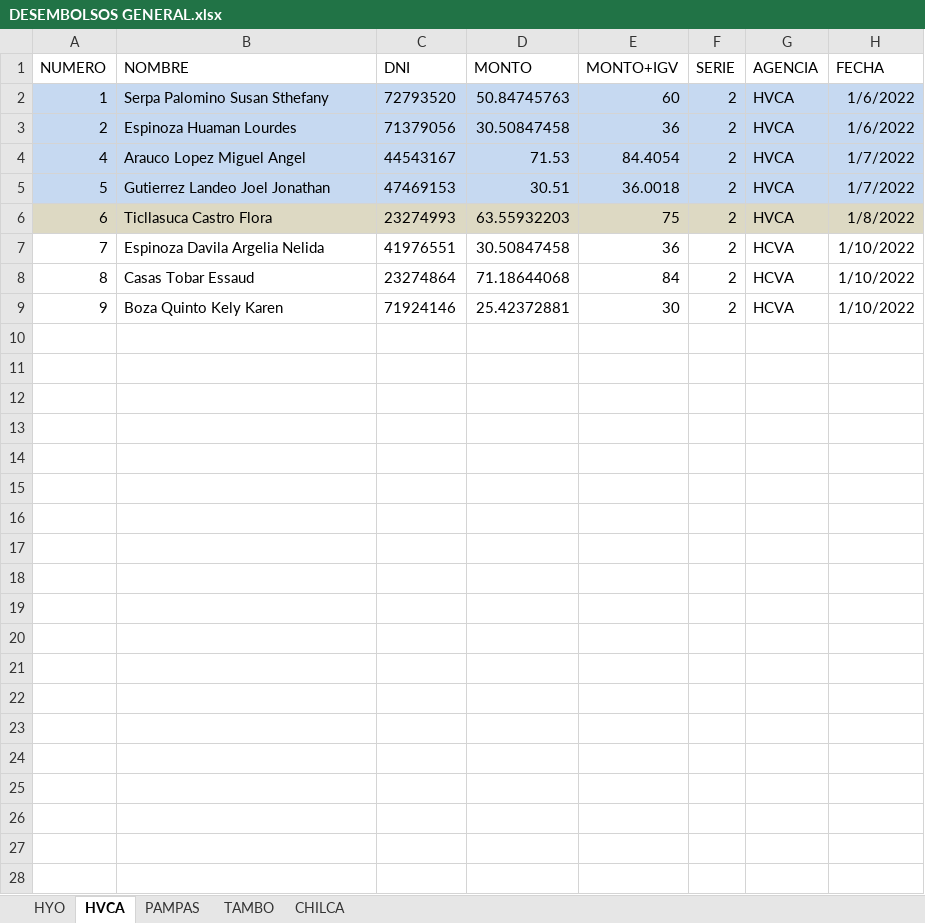
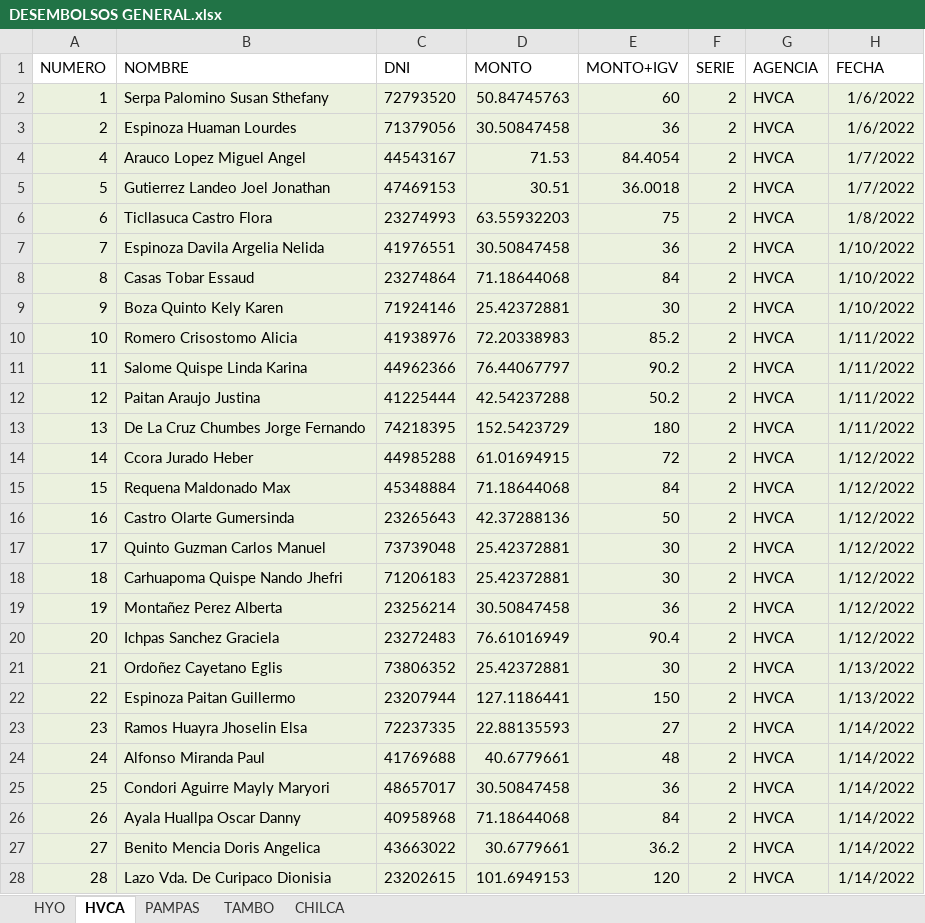
Before and after one commit to fralch/AutomaticFact, an Excel workbook: DESEMBOLSOS XLSX/DESEMBOLSOS GENERAL.xlsx, sheet HVCA, drawn as a sheet; values as stored, in another font and other column widths than the file's, no borders; the diff names each change by its address in the sheet, - before the commit and + after, or states it on an @@ line.

```diff
--- a/DESEMBOLSOS XLSX/DESEMBOLSOS GENERAL.xlsx (sheet HVCA)
+++ b/DESEMBOLSOS XLSX/DESEMBOLSOS GENERAL.xlsx (sheet HVCA)
-A2:H5 fill: #C6D9F1
+A2:H5 fill: #EBF1DE
-A6:H6 fill: #DDD9C3
+A6:H6 fill: #EBF1DE
-A7:H9 fill: none
+A7:H9 fill: #EBF1DE
-G7:G9 (AGENCIA): HCVA
+G7:G9 (AGENCIA): HVCA
+row 10: 10 | Romero Crisostomo Alicia | 41938976 | 72.20338983 | 85.2 | 2 | HVCA | 1/11/2022
+row 11: 11 | Salome Quispe Linda Karina | 44962366 | 76.44067797 | 90.2 | 2 | HVCA | 1/11/2022
+row 12: 12 | Paitan Araujo Justina | 41225444 | 42.54237288 | 50.2 | 2 | HVCA | 1/11/2022
+row 13: 13 | De La Cruz Chumbes Jorge Fernando | 74218395 | 152.5423729 | 180 | 2 | HVCA | 1/11/2022
+row 14: 14 | Ccora Jurado Heber | 44985288 | 61.01694915 | 72 | 2 | HVCA | 1/12/2022
+row 15: 15 | Requena Maldonado Max | 45348884 | 71.18644068 | 84 | 2 | HVCA | 1/12/2022
+row 16: 16 | Castro Olarte Gumersinda | 23265643 | 42.37288136 | 50 | 2 | HVCA | 1/12/2022
+row 17: 17 | Quinto Guzman Carlos Manuel | 73739048 | 25.42372881 | 30 | 2 | HVCA | 1/12/2022
+row 18: 18 | Carhuapoma Quispe Nando Jhefri | 71206183 | 25.42372881 | 30 | 2 | HVCA | 1/12/2022
+row 19: 19 | Montañez Perez Alberta | 23256214 | 30.50847458 | 36 | 2 | HVCA | 1/12/2022
+row 20: 20 | Ichpas Sanchez Graciela | 23272483 | 76.61016949 | 90.4 | 2 | HVCA | 1/12/2022
+row 21: 21 | Ordoñez Cayetano Eglis | 73806352 | 25.42372881 | 30 | 2 | HVCA | 1/13/2022
+row 22: 22 | Espinoza Paitan Guillermo | 23207944 | 127.1186441 | 150 | 2 | HVCA | 1/13/2022
+row 23: 23 | Ramos Huayra Jhoselin Elsa | 72237335 | 22.88135593 | 27 | 2 | HVCA | 1/14/2022
+row 24: 24 | Alfonso Miranda Paul | 41769688 | 40.6779661 | 48 | 2 | HVCA | 1/14/2022
+row 25: 25 | Condori Aguirre Mayly Maryori | 48657017 | 30.50847458 | 36 | 2 | HVCA | 1/14/2022
+row 26: 26 | Ayala Huallpa Oscar Danny | 40958968 | 71.18644068 | 84 | 2 | HVCA | 1/14/2022
+row 27: 27 | Benito Mencia Doris Angelica | 43663022 | 30.6779661 | 36.2 | 2 | HVCA | 1/14/2022
+row 28: 28 | Lazo Vda. De Curipaco Dionisia | 23202615 | 101.6949153 | 120 | 2 | HVCA | 1/14/2022
```
Also changed, not shown: sheet HYO, sheet PAMPAS, sheet TAMBO, sheet CHILCA, formulas that keep their value, DESEMBOLSOS.xlsx.
